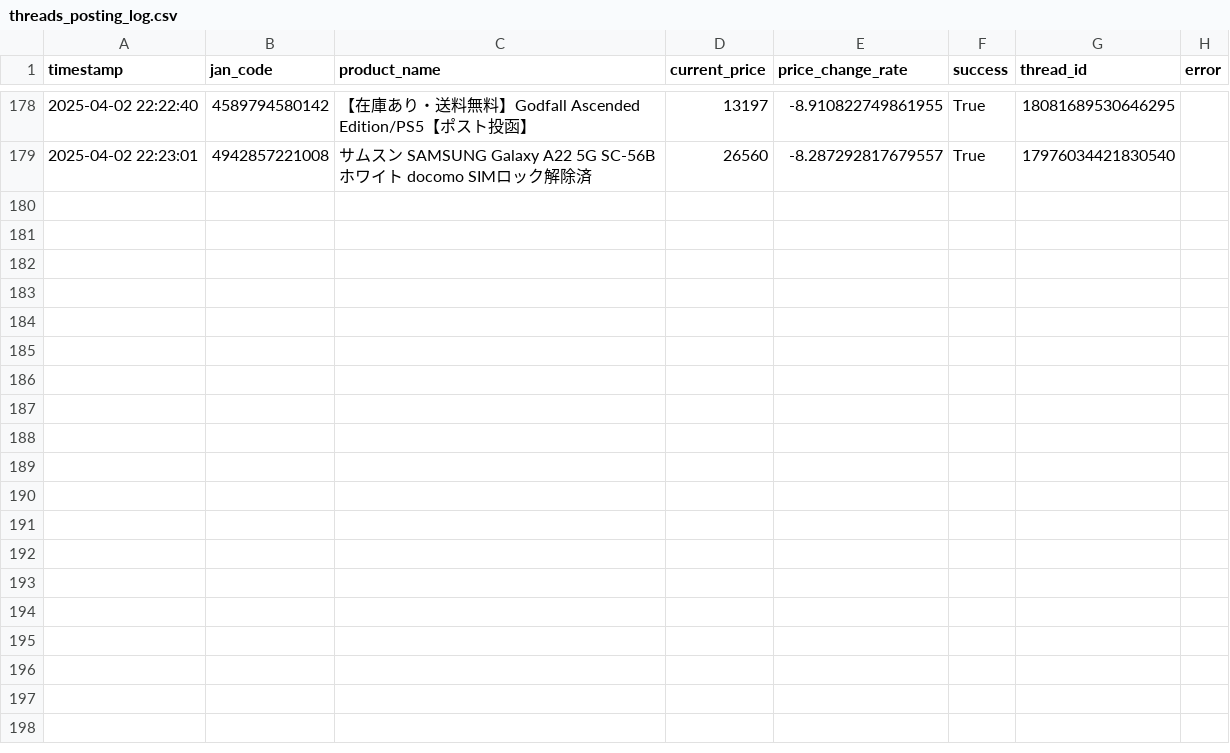
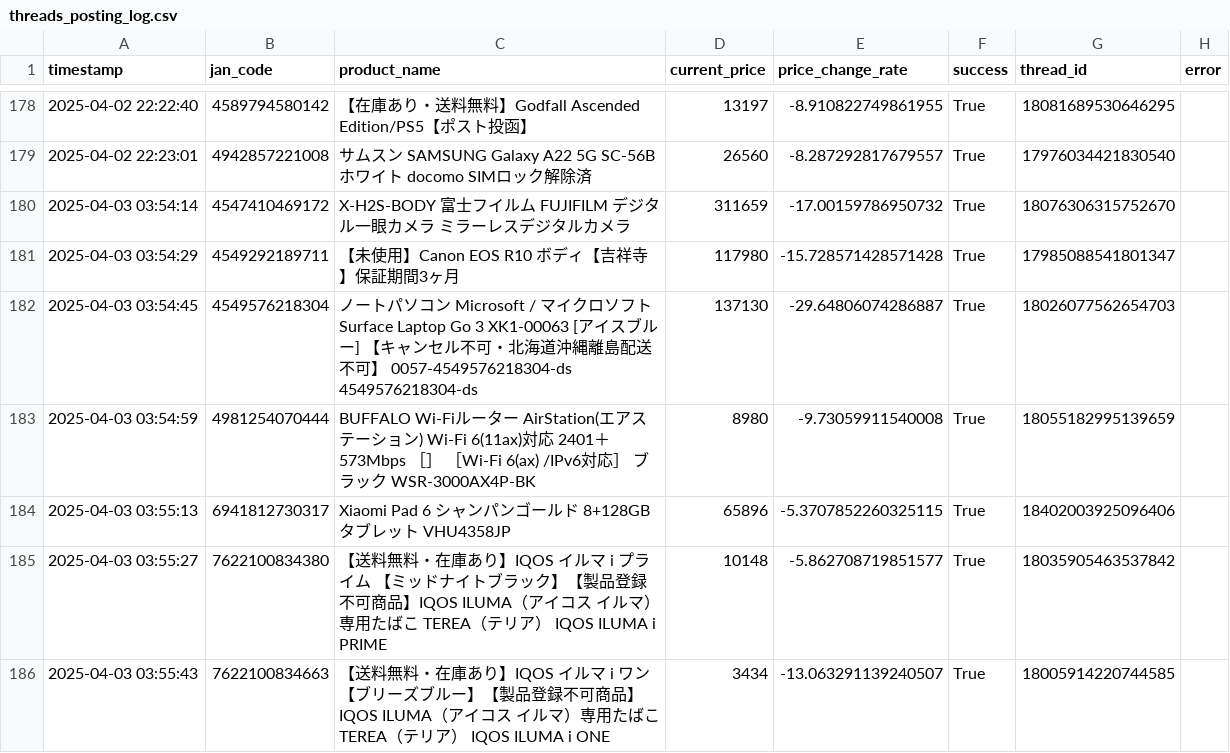
Before and after one commit to fucho777/rakuten-price-monitor, a CSV file: threads_posting_log.csv, drawn as a sheet; only a part is shown, gaps mark what is left out; the diff names each change by its address in the sheet, - before the commit and + after, or states it on an @@ line.

```diff
--- a/threads_posting_log.csv
+++ b/threads_posting_log.csv
+row 180: 2025-04-03 03:54:14 | 4547410469172 | X-H2S-BODY 富士フイルム FUJIFILM デジタル一眼カメラ ミラーレスデジタルカメラ | 311659 | -17.00159786950732 | True | 18076306315752670
+row 181: 2025-04-03 03:54:29 | 4549292189711 | 【未使用】Canon EOS R10 ボディ【吉祥寺】保証期間3ヶ月 | 117980 | -15.728571428571428 | True | 17985088541801347
+row 182: 2025-04-03 03:54:45 | 4549576218304 | ノートパソコン Microsoft / マイクロソフト Surface Laptop Go 3 XK1-00063 [アイスブルー] 【キャンセル不可・北海道沖縄離島配送不可】 0057-4549576218304-ds 4549576218304-ds | 137130 | -29.64806074286887 | True | 18026077562654703
+row 183: 2025-04-03 03:54:59 | 4981254070444 | BUFFALO Wi-Fiルーター AirStation(エアステーション) Wi-Fi 6(11ax)対応 2401＋573Mbps ［］ ［Wi-Fi 6(ax) /IPv6対応］ ブラック WSR-3000AX4P-BK | 8980 | -9.73059911540008 | True | 18055182995139659
+row 184: 2025-04-03 03:55:13 | 6941812730317 | Xiaomi Pad 6 シャンパンゴールド 8+128GB タブレット VHU4358JP | 65896 | -5.3707852260325115 | True | 18402003925096406
+row 185: 2025-04-03 03:55:27 | 7622100834380 | 【送料無料・在庫あり】IQOS イルマ i プライム 【ミッドナイトブラック】【製品登録不可商品】IQOS ILUMA（アイコス イルマ）専用たばこ TEREA（テリア） IQOS ILUMA i PRIME | 10148 | -5.862708719851577 | True | 18035905463537842
+row 186: 2025-04-03 03:55:43 | 7622100834663 | 【送料無料・在庫あり】IQOS イルマ i ワン 【ブリーズブルー】【製品登録不可商品】IQOS ILUMA（アイコス イルマ）専用たばこ TEREA（テリア） IQOS ILUMA i ONE | 3434 | -13.063291139240507 | True | 18005914220744585
```
Also changed, not shown: product_list.csv, 3 other files.
